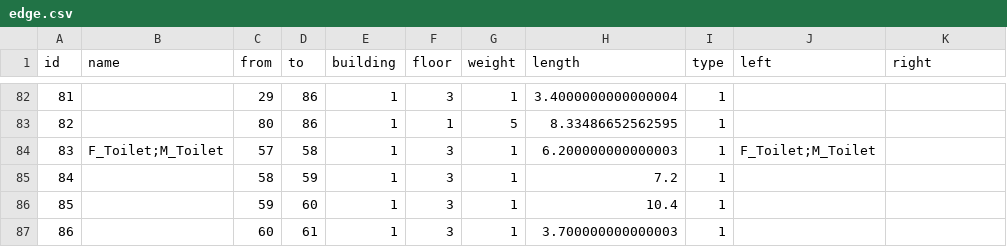
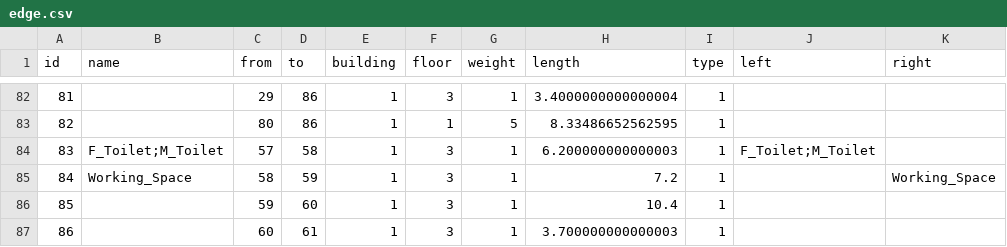
Before and after one commit to SenARMapOrg/SenARMapProject_2026, a CSV file: data/1_bldg/edge.csv, drawn as a sheet; only a part is shown, gaps mark what is left out.

Commit message:
【変更】スプレッドシート上からPush (実行者: 1008)

```diff
--- a/data/1_bldg/edge.csv
+++ b/data/1_bldg/edge.csv
@@ -84,3 +84,3 @@ id,name,from,to,building,floor,weight,length,type,left,right
 83,F_Toilet;M_Toilet,57,58,1,3,1,6.200000000000003,1,F_Toilet;M_Toilet,
-84,,58,59,1,3,1,7.2,1,,
+84,Working_Space,58,59,1,3,1,7.2,1,,Working_Space
 85,,59,60,1,3,1,10.4,1,,
```
